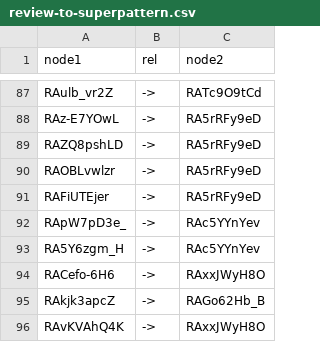
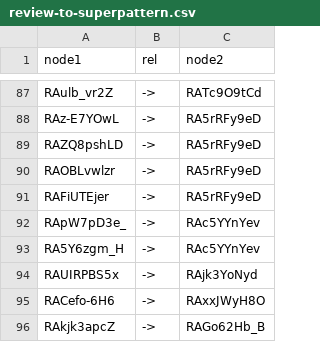
Before and after one commit to peta-pico/fpsi-admin, a CSV file: sparql-results/review-to-superpattern.csv, drawn as a sheet; only a part is shown, gaps mark what is left out; the shorter side is filled out with more unchanged rows; the diff names each change by its address in the sheet, - before the commit and + after, or states it on an @@ line.

```diff
--- a/sparql-results/review-to-superpattern.csv
+++ b/sparql-results/review-to-superpattern.csv
+row 94: RAUIRPBS5x | -> | RAjk3YoNyd
```
Also changed, not shown: np-graph.csv, sparql-results/reviews.csv, 5 other files.
